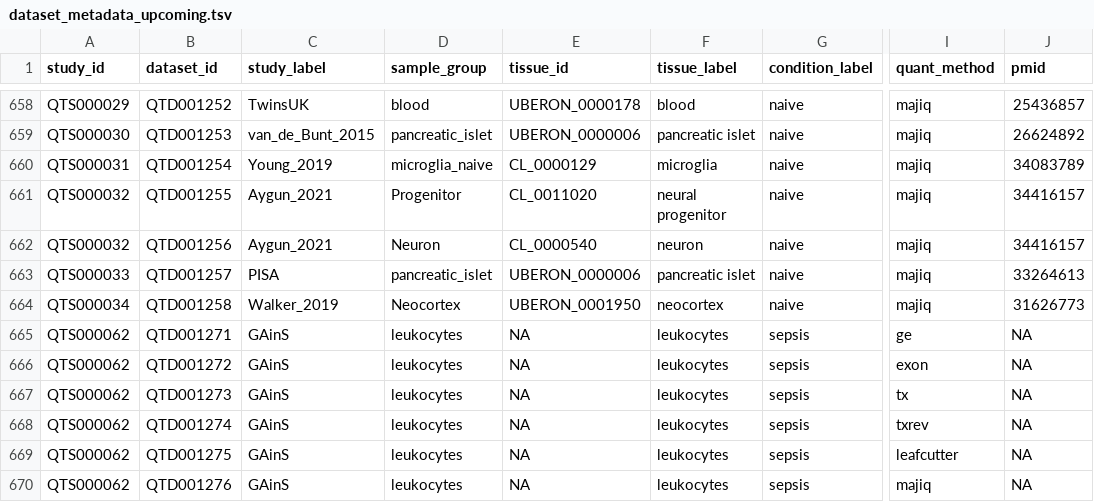
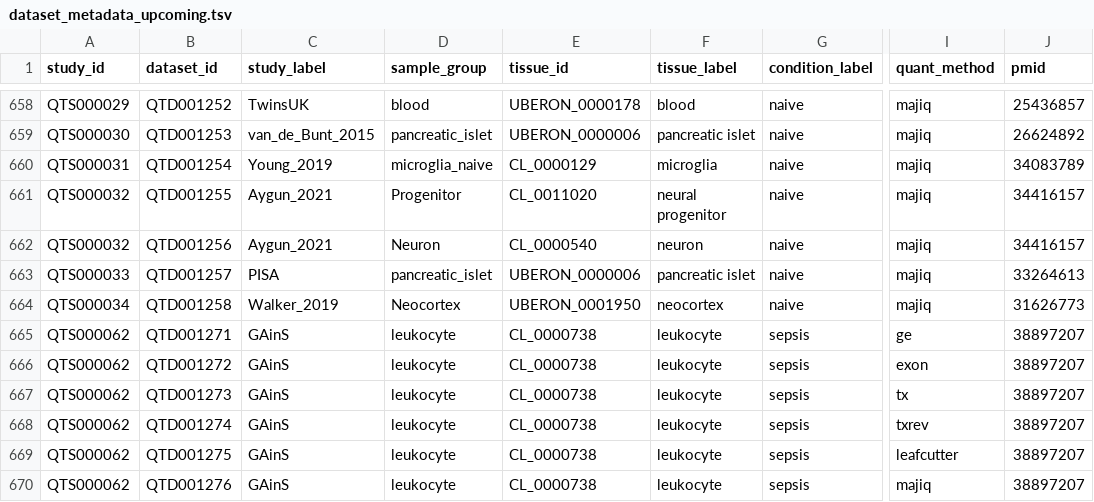
Before and after one commit to peepkolberg/eQTL-Catalogue-resources, a TSV file: data_tables/dataset_metadata_upcoming.tsv, drawn as a sheet; only a part is shown, gaps mark what is left out; the diff names each change by its address in the sheet, - before the commit and + after, or states it on an @@ line.

Commit message:
Edit GAinS metadata

```diff
--- a/data_tables/dataset_metadata_upcoming.tsv
+++ b/data_tables/dataset_metadata_upcoming.tsv
-D665:D670 (sample_group): leukocytes
+D665:D670 (sample_group): leukocyte
-E665:E670 (tissue_id): NA
+E665:E670 (tissue_id): CL_0000738
-F665:F670 (tissue_label): leukocytes
+F665:F670 (tissue_label): leukocyte
-J665:J670 (pmid): NA
+J665:J670 (pmid): 38897207
```
Also changed, not shown: data_tables/dataset_id_map.tsv.
